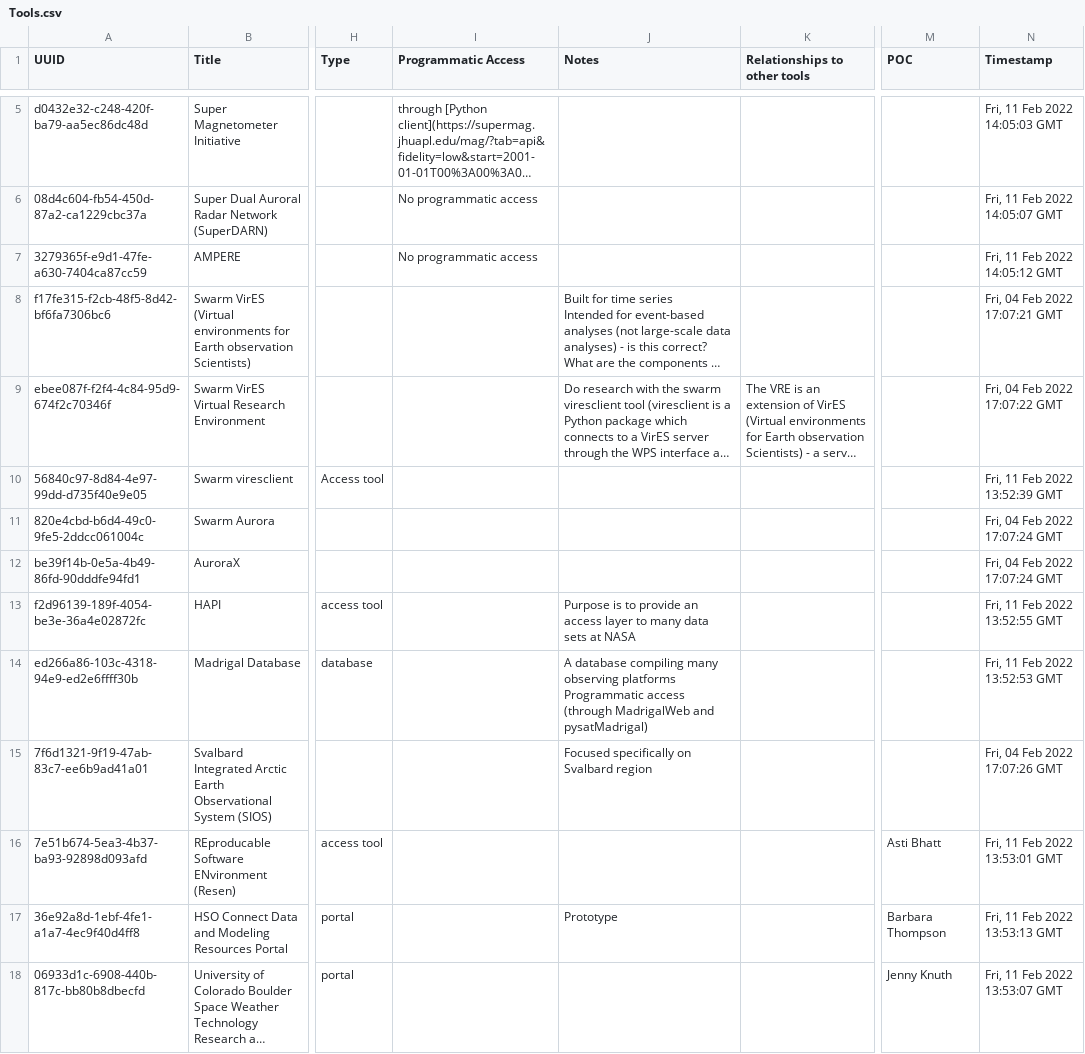
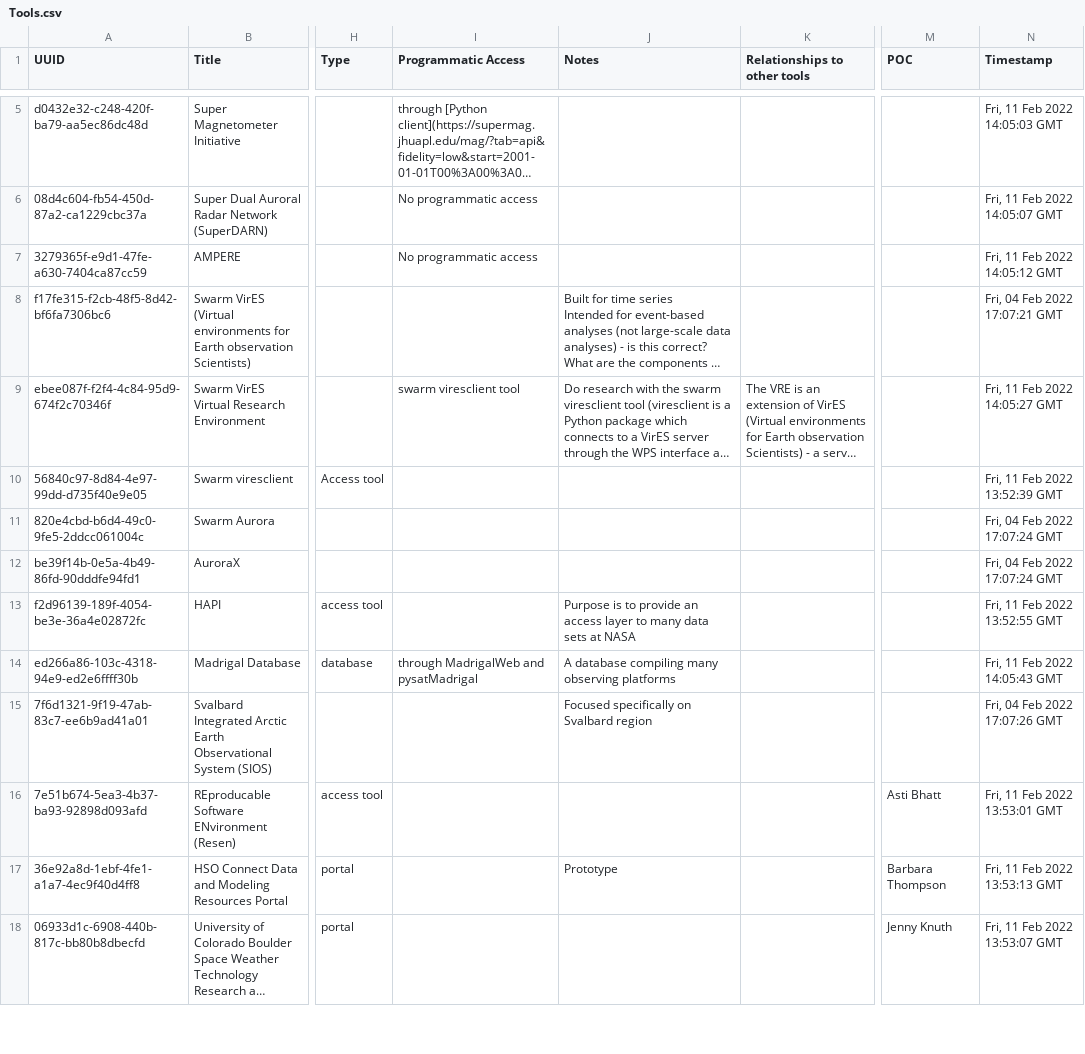
Before and after one commit to agnescameron/HelioKNOW, a CSV file: index_archive/Tools.csv, drawn as a sheet; only a part is shown, gaps mark what is left out; long unchanged cells end in …; ↵ is a line break in a cell; the diff covers the shown part only; the diff names each change by its address in the sheet, - before the commit and + after, or states it on an @@ line.

```diff
--- a/index_archive/Tools.csv
+++ b/index_archive/Tools.csv
-I9 (Programmatic Access): (empty)
+I9 (Programmatic Access): swarm viresclient tool
-N9 (Timestamp): Fri, 04 Feb 2022 17:07:22 GMT
+N9 (Timestamp): Fri, 11 Feb 2022 14:05:27 GMT
-I14 (Programmatic Access): (empty)
+I14 (Programmatic Access): through MadrigalWeb and pysatMadrigal
-J14 (Notes): …observing platforms ↵ Programmatic access (through MadrigalWeb and pysatMadrigal)
+J14 (Notes): …observing platforms
-N14 (Timestamp): Fri, 11 Feb 2022 13:52:53 GMT
+N14 (Timestamp): Fri, 11 Feb 2022 14:05:43 GMT
```
Also changed, not shown: 3 edited cells elsewhere in this file, 3 other files.
